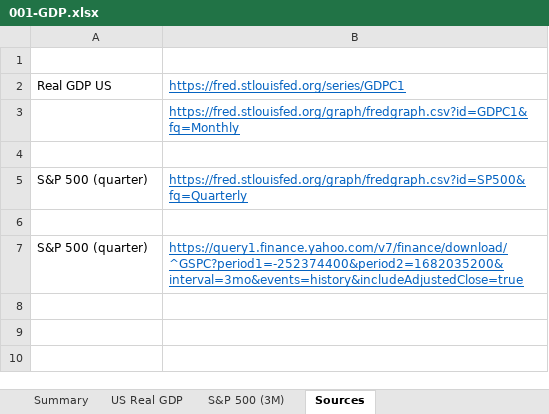
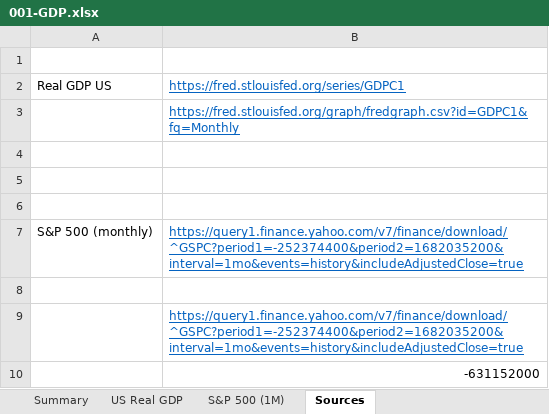
Before and after one commit to Necksus/TradingData, an Excel workbook: Excel/001-GDP.xlsx, sheet Sources, drawn as a sheet; values as stored, in another font and other column widths than the file's, no borders; removed rows and columns are numbered as before the commit, all else as after; the diff names each change by its address in the sheet, - before the commit and + after, or states it on an @@ line.

```diff
--- a/Excel/001-GDP.xlsx (sheet Sources)
+++ b/Excel/001-GDP.xlsx (sheet Sources)
-sheet tab: S&P 500 (3M)
+sheet tab: S&P 500 (1M)
-row 5: S&P 500 (quarter) | https://fred.stlouisfed.org/graph/fredgraph.csv?id=SP500&fq=Quarterly
-row 6: S&P 500 (quarter) | https://query1.finance.yahoo.com/v7/finance/download/^GSPC?period1=-252374400&period2=1682035200&interval=3mo&events=history&includeAdjustedClose=true
+row 6: (empty)
+row 7: S&P 500 (monthly) | https://query1.finance.yahoo.com/v7/finance/download/^GSPC?period1=-252374400&period2=1682035200&interval=1mo&events=history&includeAdjustedClose=true
+row 8: (empty)
+row 9:  | https://query1.finance.yahoo.com/v7/finance/download/^GSPC?period1=-252374400&period2=1682035200&interval=1mo&events=history&includeAdjustedClose=true
+row 10:  | -631152000
```
Also changed, not shown: sheet S&P 500 (1M), sheet Summary, formulas that keep their value, Excel/000-Template.xlsx, Excel/002-US Bonds.xlsx, 8 other files.
